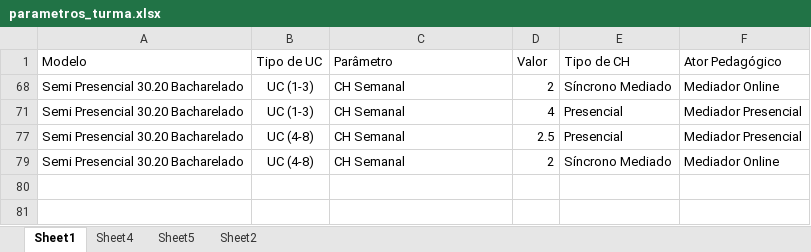
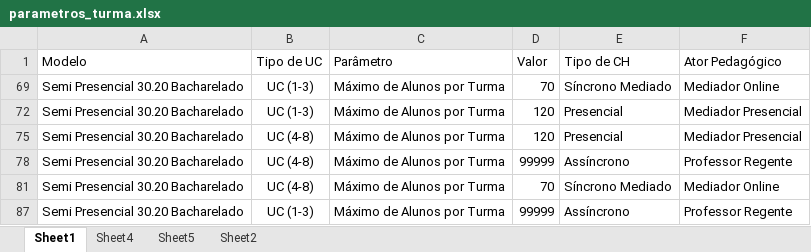
Before and after one commit to Kaique-Yuto/Simulador_Modelos_pedagogicos, an Excel workbook: databases/parametros_turma.xlsx, sheet Sheet1, drawn as a sheet; values as stored, in another font and other column widths than the file's, no borders; table styles not drawn; addresses are those after the commit; the diff names each change by its address in the sheet, - before the commit and + after, or states it on an @@ line.

```diff
--- a/databases/parametros_turma.xlsx (sheet Sheet1)
+++ b/databases/parametros_turma.xlsx (sheet Sheet1)
-C69 (Parâmetro): CH Semanal
+C69 (Parâmetro): Máximo de Alunos por Turma
-D69 (Valor): 2
+D69 (Valor): 70
-C72 (Parâmetro): CH Semanal
+C72 (Parâmetro): Máximo de Alunos por Turma
-D72 (Valor): 4
+D72 (Valor): 120
-C75 (Parâmetro): CH Semanal
+C75 (Parâmetro): Máximo de Alunos por Turma
-D75 (Valor): 2.5
+D75 (Valor): 120
@@ row 78 unhidden: Semi Presencial 30.20 Bacharelado | UC (4-8) | Máximo de Alunos por Turma | 99999 | Assíncrono | Professor Regente @@
-C81 (Parâmetro): CH Semanal
+C81 (Parâmetro): Máximo de Alunos por Turma
-D81 (Valor): 2
+D81 (Valor): 70
@@ row 87 unhidden: Semi Presencial 30.20 Bacharelado | UC (1-3) | Máximo de Alunos por Turma | 99999 | Assíncrono | Professor Regente @@
```
Also changed, not shown: 5 other files.
